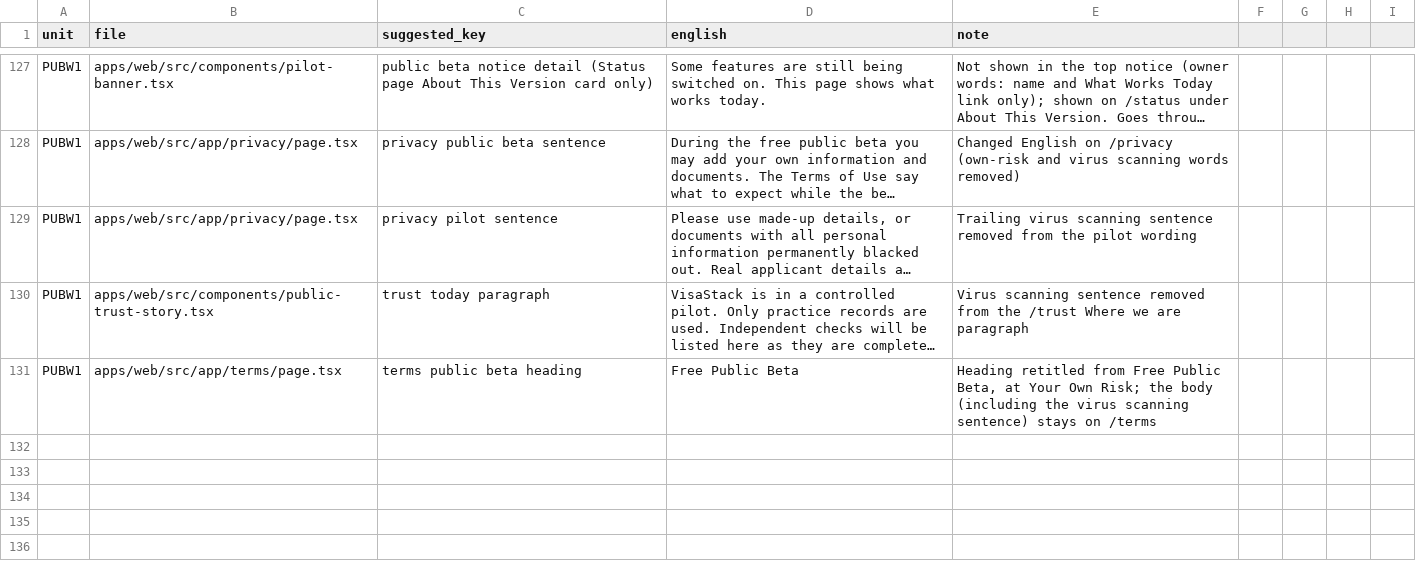
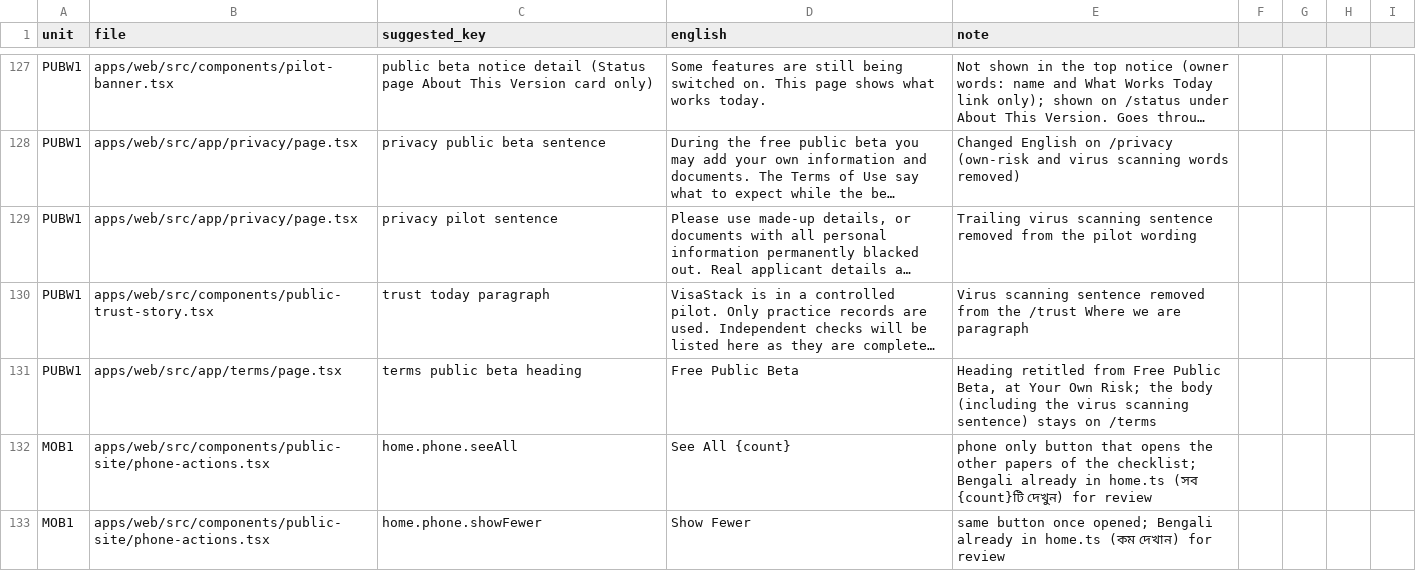
Before and after one commit to sadatnitex/visastack, a CSV file: docs/upgrades/programme/pub/PUB-bn-words.csv, drawn as a sheet; only a part is shown, gaps mark what is left out; long unchanged cells end in …; the diff covers the shown part only; the diff names each change by its address in the sheet, - before the commit and + after, or states it on an @@ line.

```diff
--- a/docs/upgrades/programme/pub/PUB-bn-words.csv
+++ b/docs/upgrades/programme/pub/PUB-bn-words.csv
+row 132: MOB1 | apps/web/src/components/public-site/phone-actions.tsx | home.phone.seeAll | See All {count} | phone only button that opens the other papers of the checklist; Bengali already in home.ts (সব {count}টি দেখুন) for review
+row 133: MOB1 | apps/web/src/components/public-site/phone-actions.tsx | home.phone.showFewer | Show Fewer | same button once opened; Bengali already in home.ts (কম দেখান) for review
```
Also changed, not shown: 1 added row and 10 edited cells elsewhere in this file, 16 other files.
